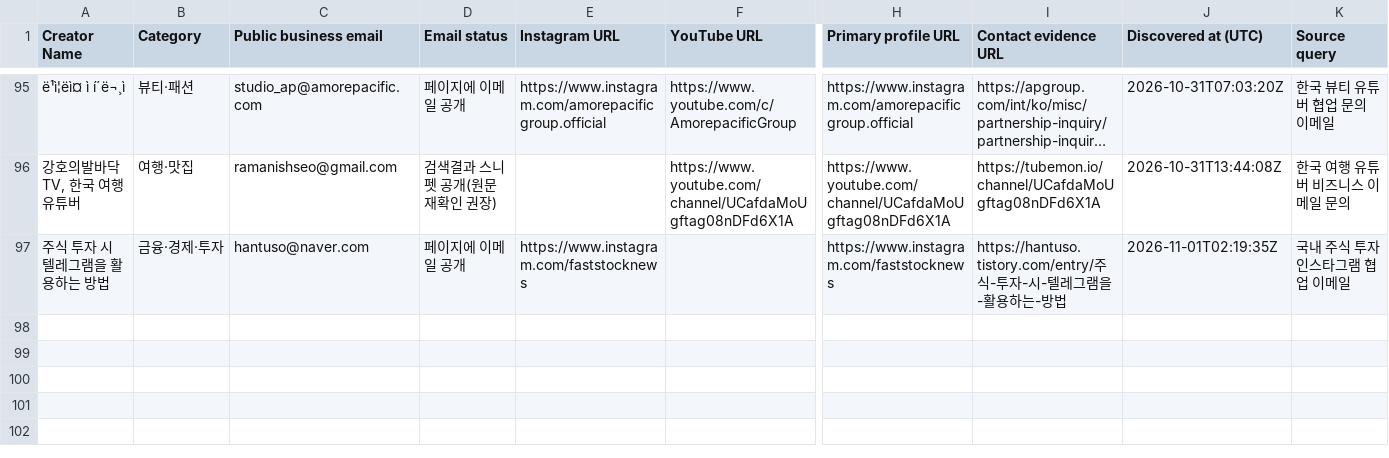
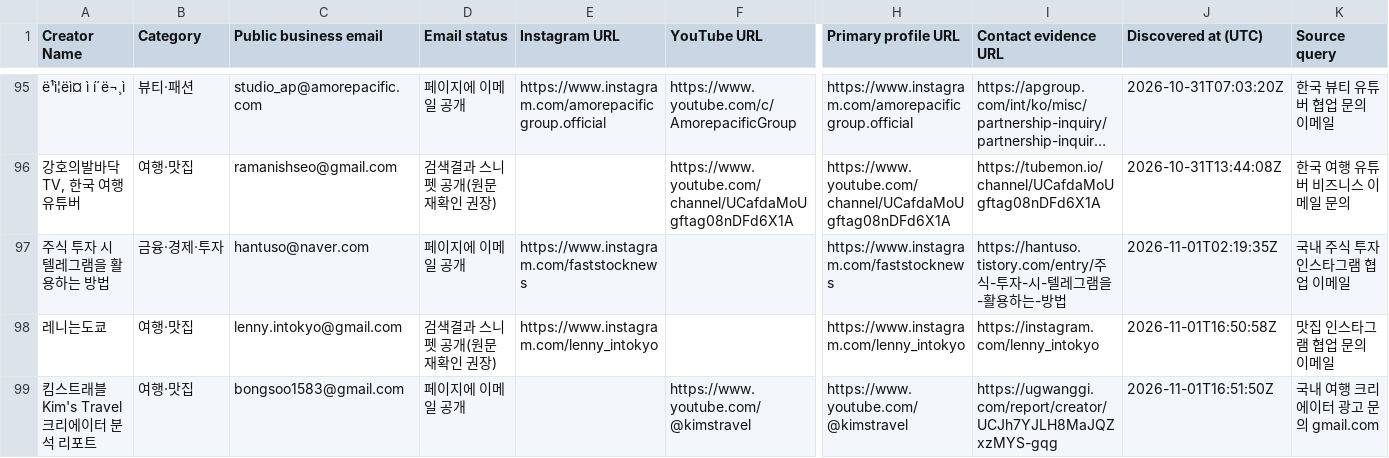
Before and after one commit to HyeonbinJung/Extriver-Onboarding, a CSV file: data/korean_influencer_leads.csv, drawn as a sheet; only a part is shown, gaps mark what is left out; long unchanged cells end in …; rows hold the shown columns only; the diff names each change by its address in the sheet, - before the commit and + after, or states it on an @@ line.

```diff
--- a/data/korean_influencer_leads.csv
+++ b/data/korean_influencer_leads.csv
+row 98: 레니는도쿄 | 여행·맛집 | lenny.intokyo@gmail.com | 검색결과 스니펫 공개(원문 재확인 권장) | https://www.instagram.com/lenny_intokyo |  | https://www.instagram.com/lenny_intokyo | https://instagram.com/lenny_intokyo | 2026-11-01T16:50:58Z | 맛집 인스타그램 협업 문의 이메일
+row 99: 킴스트래블 Kim's Travel 크리에이터 분석 리포트 | 여행·맛집 | bongsoo1583@gmail.com | 페이지에 이메일 공개 |  | https://www.youtube.com/@kimstravel | https://www.youtube.com/@kimstravel | https://ugwanggi.com/report/creator/UCJh7YJLH8MaJQZxzMYS-gqg | 2026-11-01T16:51:50Z | 국내 여행 크리에이터 광고 문의 gmail.com
```
